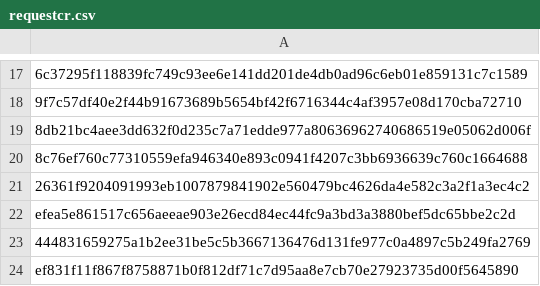
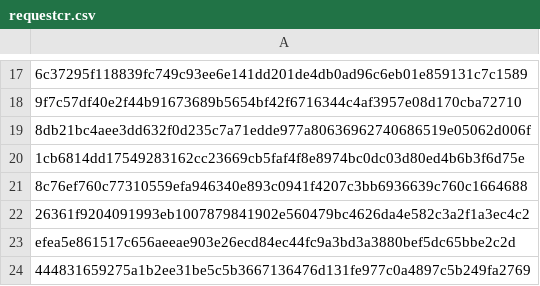
Before and after one commit to mabbsolute/tgs, a CSV file: requestcr.csv, drawn as a sheet; only a part is shown, gaps mark what is left out; the shorter side is filled out with more unchanged rows; the diff names each change by its address in the sheet, - before the commit and + after, or states it on an @@ line.

Commit message:
Update requestcr.csv

```diff
--- a/requestcr.csv
+++ b/requestcr.csv
+row 20: 1cb6814dd17549283162cc23669cb5faf4f8e8974bc0dc03d80ed4b6b3f6d75e
```
